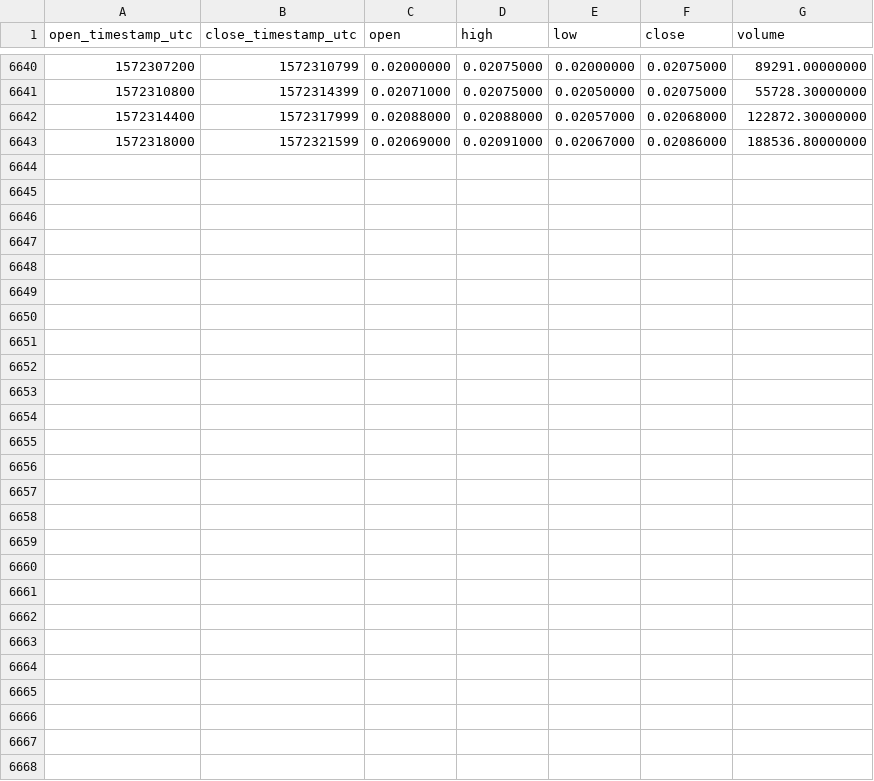
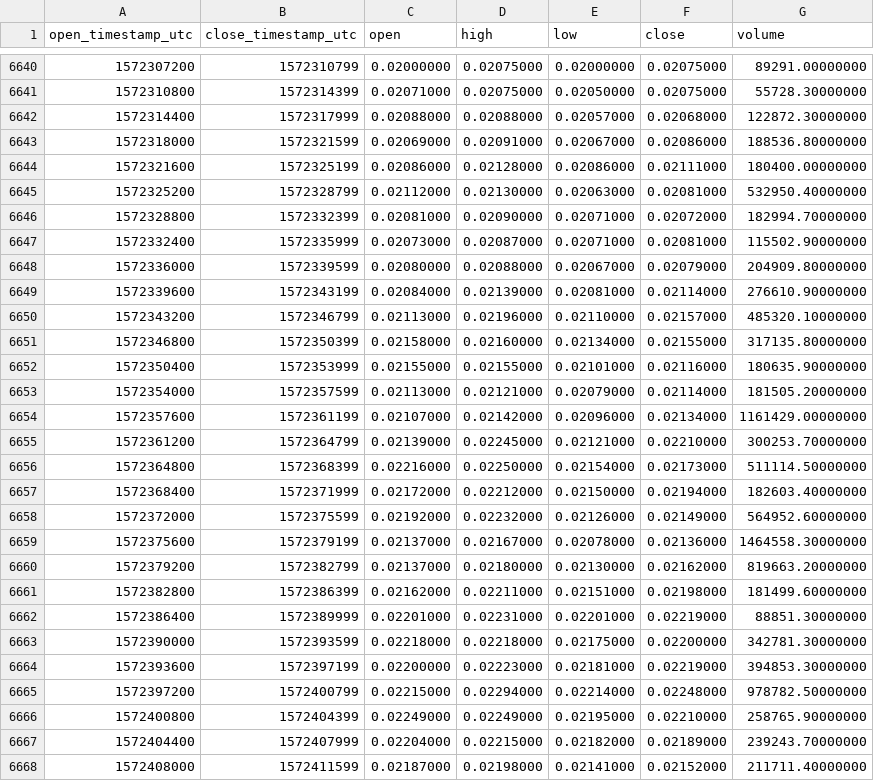
Before and after one commit to cryptobigbro/binance-TRXPAX, a CSV file: binance-TRXPAX-1h.csv, drawn as a sheet; only a part is shown, gaps mark what is left out.

Commit message:
Update OHLCV data.

```diff
--- a/binance-TRXPAX-1h.csv
+++ b/binance-TRXPAX-1h.csv
@@ -6643 +6643,26 @@ open_timestamp_utc,close_timestamp_utc,open,high,low,close,volume
 1572318000,1572321599,0.02069000,0.02091000,0.02067000,0.02086000,188536.80000000
+1572321600,1572325199,0.02086000,0.02128000,0.02086000,0.02111000,180400.00000000
+1572325200,1572328799,0.02112000,0.02130000,0.02063000,0.02081000,532950.40000000
+1572328800,1572332399,0.02081000,0.02090000,0.02071000,0.02072000,182994.70000000
+1572332400,1572335999,0.02073000,0.02087000,0.02071000,0.02081000,115502.90000000
+1572336000,1572339599,0.02080000,0.02088000,0.02067000,0.02079000,204909.80000000
+1572339600,1572343199,0.02084000,0.02139000,0.02081000,0.02114000,276610.90000000
+1572343200,1572346799,0.02113000,0.02196000,0.02110000,0.02157000,485320.10000000
+1572346800,1572350399,0.02158000,0.02160000,0.02134000,0.02155000,317135.80000000
+1572350400,1572353999,0.02155000,0.02155000,0.02101000,0.02116000,180635.90000000
+1572354000,1572357599,0.02113000,0.02121000,0.02079000,0.02114000,181505.20000000
+1572357600,1572361199,0.02107000,0.02142000,0.02096000,0.02134000,1161429.00000000
+1572361200,1572364799,0.02139000,0.02245000,0.02121000,0.02210000,300253.70000000
+1572364800,1572368399,0.02216000,0.02250000,0.02154000,0.02173000,511114.50000000
+1572368400,1572371999,0.02172000,0.02212000,0.02150000,0.02194000,182603.40000000
+1572372000,1572375599,0.02192000,0.02232000,0.02126000,0.02149000,564952.60000000
+1572375600,1572379199,0.02137000,0.02167000,0.02078000,0.02136000,1464558.30000000
+1572379200,1572382799,0.02137000,0.02180000,0.02130000,0.02162000,819663.20000000
+1572382800,1572386399,0.02162000,0.02211000,0.02151000,0.02198000,181499.60000000
+1572386400,1572389999,0.02201000,0.02231000,0.02201000,0.02219000,88851.30000000
+1572390000,1572393599,0.02218000,0.02218000,0.02175000,0.02200000,342781.30000000
+1572393600,1572397199,0.02200000,0.02223000,0.02181000,0.02219000,394853.30000000
+1572397200,1572400799,0.02215000,0.02294000,0.02214000,0.02248000,978782.50000000
+1572400800,1572404399,0.02249000,0.02249000,0.02195000,0.02210000,258765.90000000
+1572404400,1572407999,0.02204000,0.02215000,0.02182000,0.02189000,239243.70000000
+1572408000,1572411599,0.02187000,0.02198000,0.02141000,0.02152000,211711.40000000
```
Also changed, not shown: binance-TRXPAX-1d.csv.
